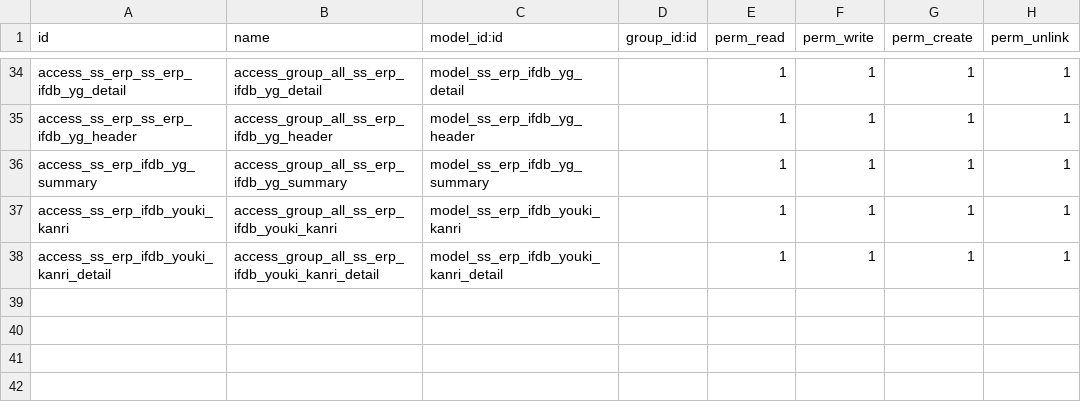
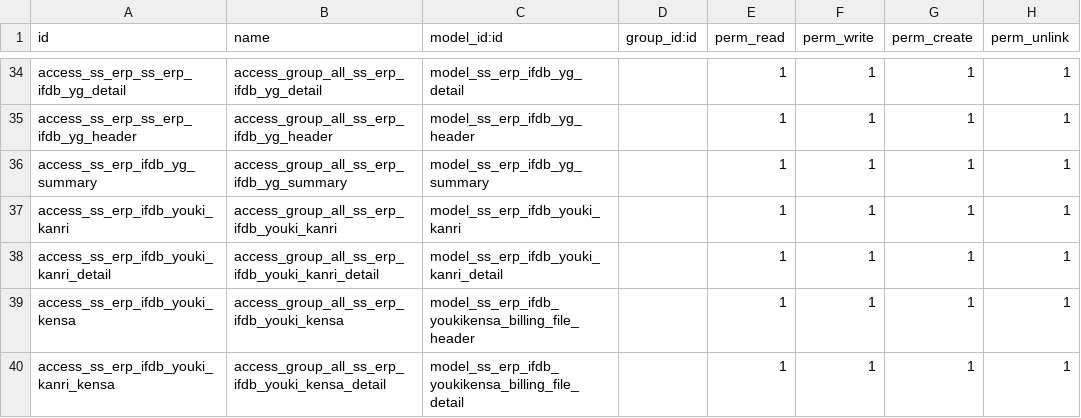
Before and after one commit to glavisarchitects/sanin-sanso-training, a CSV file: ss_erp/security/ir.model.access.csv, drawn as a sheet; only a part is shown, gaps mark what is left out.

```diff
--- a/ss_erp/security/ir.model.access.csv
+++ b/ss_erp/security/ir.model.access.csv
@@ -38 +38,3 @@ access_ss_erp_ifdb_youki_kanri,access_group_all_ss_erp_ifdb_youki_kanri,model_ss
 access_ss_erp_ifdb_youki_kanri_detail,access_group_all_ss_erp_ifdb_youki_kanri_detail,model_ss_erp_ifdb_youki_kanri_detail,,1,1,1,1
+access_ss_erp_ifdb_youki_kensa,access_group_all_ss_erp_ifdb_youki_kensa,model_ss_erp_ifdb_youkikensa_billing_file_header,,1,1,1,1
+access_ss_erp_ifdb_youki_kanri_kensa,access_group_all_ss_erp_ifdb_youki_kensa_detail,model_ss_erp_ifdb_youkikensa_billing_file_detail,,1,1,1,1
```
Also changed, not shown: 58 other files.
